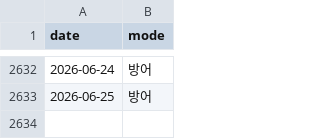
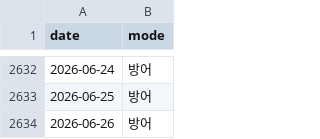
Before and after one commit to hsonicpark-star/3day-avg-soxl-backtest, a CSV file: dual_sniper_modes.csv, drawn as a sheet; only a part is shown, gaps mark what is left out.

```diff
--- a/dual_sniper_modes.csv
+++ b/dual_sniper_modes.csv
@@ -2633 +2633,2 @@ date,mode
 2026-06-25,방어
+2026-06-26,방어
```
